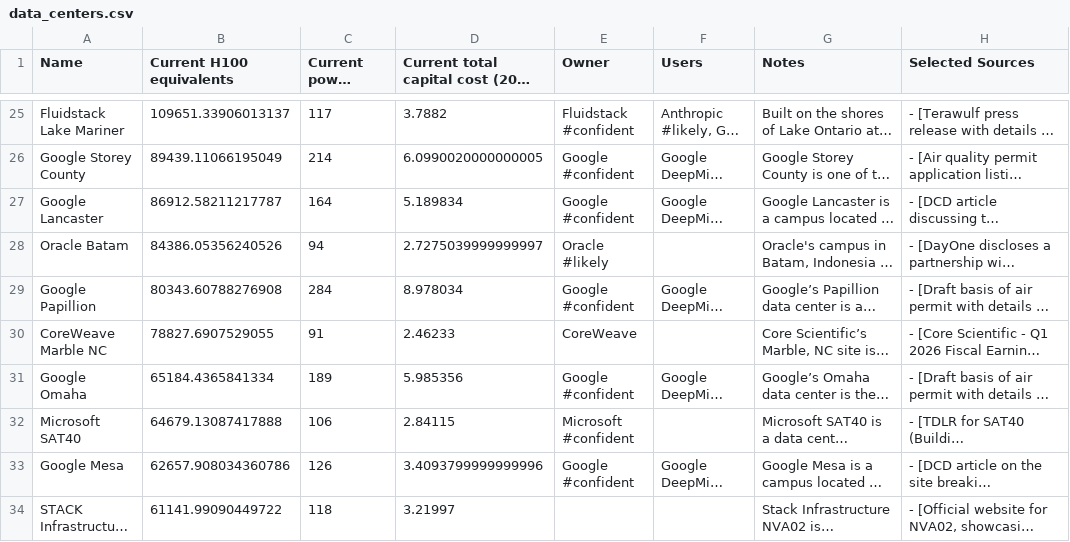
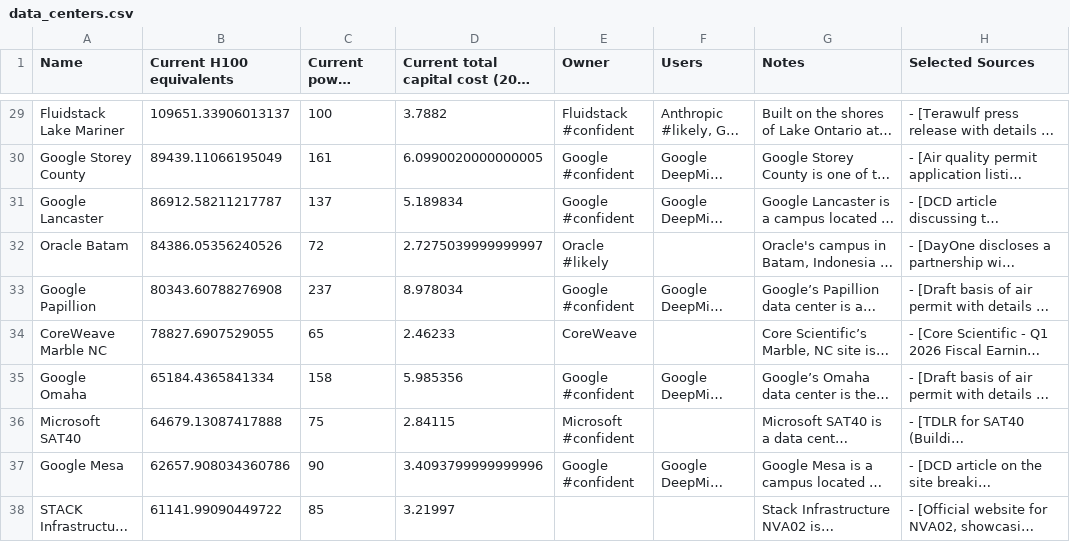
Before and after one commit to rpuncel/datasci-209-proj, a CSV file: data/data_centers/data_centers.csv, drawn as a sheet; only a part is shown, gaps mark what is left out; long unchanged cells end in …; addresses are those after the commit; the diff covers the shown part only; the diff names each change by its address in the sheet, - before the commit and + after, or states it on an @@ line.

```diff
--- a/data/data_centers/data_centers.csv
+++ b/data/data_centers/data_centers.csv
-C29 (Current power (MW)): 117
+C29 (Current power (MW)): 100
-C30 (Current power (MW)): 214
+C30 (Current power (MW)): 161
-C31 (Current power (MW)): 164
+C31 (Current power (MW)): 137
-C32 (Current power (MW)): 94
+C32 (Current power (MW)): 72
-C33 (Current power (MW)): 284
+C33 (Current power (MW)): 237
-C34 (Current power (MW)): 91
+C34 (Current power (MW)): 65
-C35 (Current power (MW)): 189
+C35 (Current power (MW)): 158
-C36 (Current power (MW)): 106
+C36 (Current power (MW)): 75
-C37 (Current power (MW)): 126
+C37 (Current power (MW)): 90
-C38 (Current power (MW)): 118
+C38 (Current power (MW)): 85
```
Also changed, not shown: 6 added rows, 5 removed rows and 31 edited cells elsewhere in this file, 2 other files.
